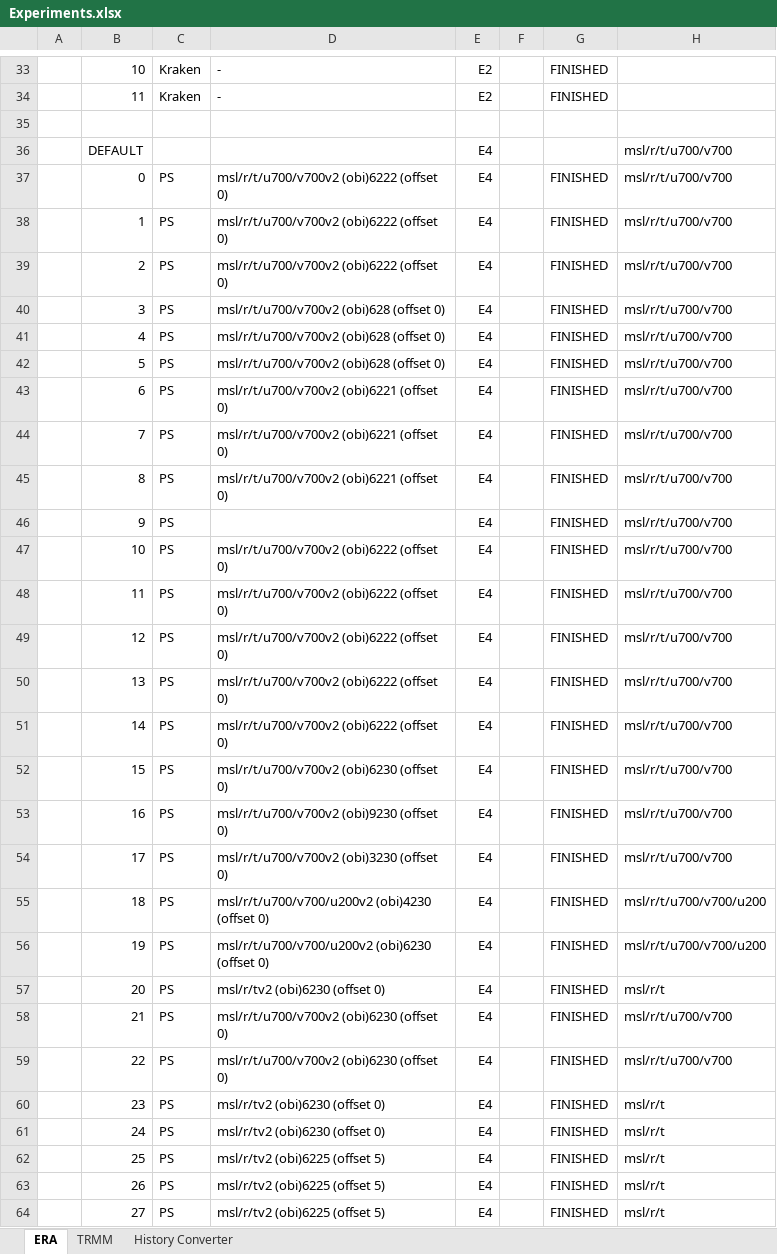
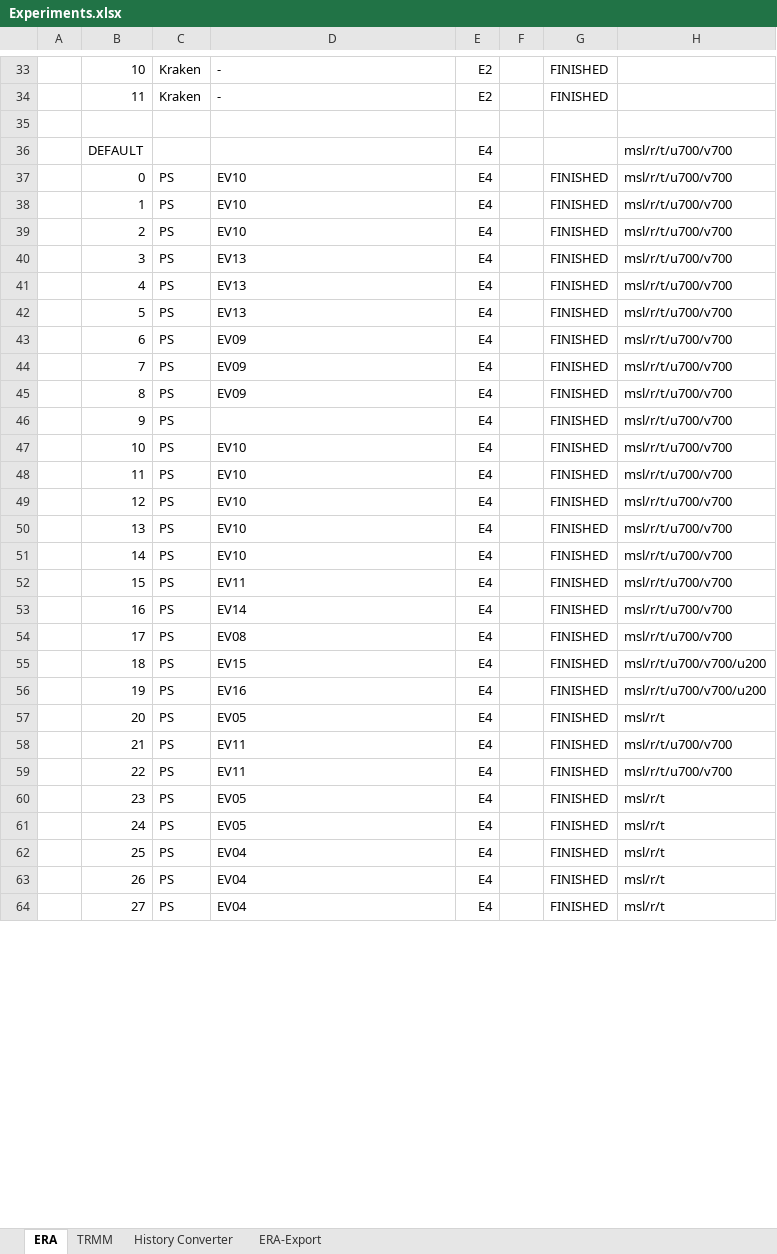
Before and after one commit to rschlaefli/17hs-bsc-thesis-clean, an Excel workbook: thesis/references/Experiments.xlsx, sheet ERA, drawn as a sheet; only a part is shown, gaps mark what is left out; values as stored, in another font and other column widths than the file's, no cell formats; conditional formats not drawn; the diff covers the shown part only; the diff names each change by its address in the sheet, - before the commit and + after, or states it on an @@ line.

```diff
--- a/thesis/references/Experiments.xlsx (sheet ERA)
+++ b/thesis/references/Experiments.xlsx (sheet ERA)
+sheet tab: ERA-Export
-D37:D39: msl/r/t/u700/v700v2 (obi)6222 (offset 0)
+D37:D39: EV10
-D40:D42: msl/r/t/u700/v700v2 (obi)628 (offset 0)
+D40:D42: EV13
-D43:D45: msl/r/t/u700/v700v2 (obi)6221 (offset 0)
+D43:D45: EV09
-D47:D51: msl/r/t/u700/v700v2 (obi)6222 (offset 0)
+D47:D51: EV10
-D52: msl/r/t/u700/v700v2 (obi)6230 (offset 0)
+D52: EV11
-D53: msl/r/t/u700/v700v2 (obi)9230 (offset 0)
+D53: EV14
-D54: msl/r/t/u700/v700v2 (obi)3230 (offset 0)
+D54: EV08
-D55: msl/r/t/u700/v700/u200v2 (obi)4230 (offset 0)
+D55: EV15
-D56: msl/r/t/u700/v700/u200v2 (obi)6230 (offset 0)
+D56: EV16
-D57: msl/r/tv2 (obi)6230 (offset 0)
+D57: EV05
-D58:D59: msl/r/t/u700/v700v2 (obi)6230 (offset 0)
+D58:D59: EV11
-D60:D61: msl/r/tv2 (obi)6230 (offset 0)
+D60:D61: EV05
-D62:D64: msl/r/tv2 (obi)6225 (offset 5)
+D62:D64: EV04
```
Also changed, not shown: 18 added rows and 148 edited cells elsewhere in this sheet, sheet History Converter, cell formats, 35 other files.
